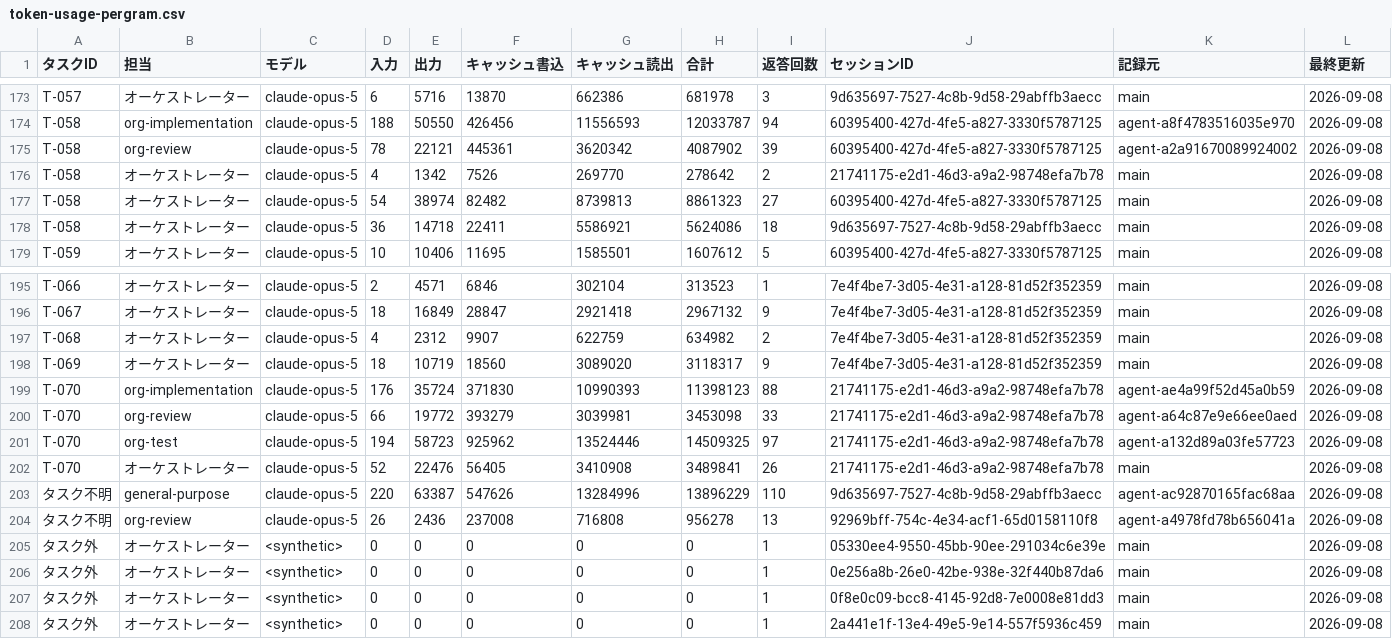
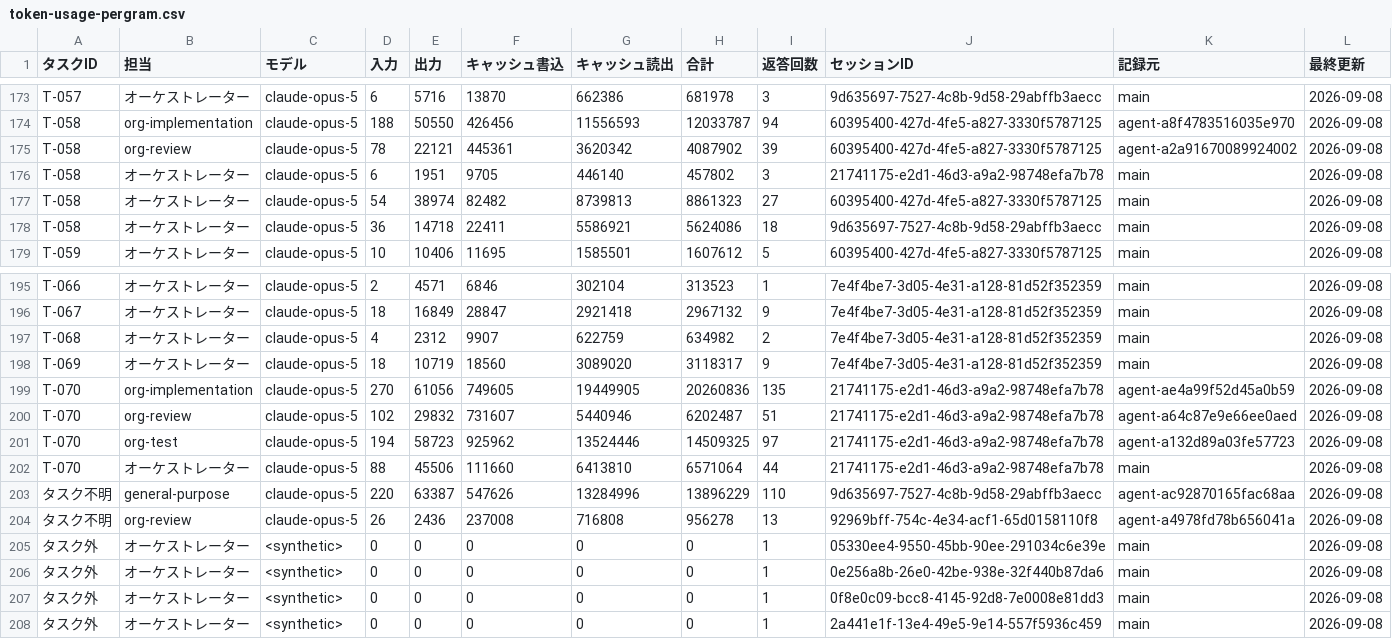
Before and after one commit to umiji/pergram, a CSV file: docs/token-usage-pergram.csv, drawn as a sheet; only a part is shown, gaps mark what is left out.

```diff
--- a/docs/token-usage-pergram.csv
+++ b/docs/token-usage-pergram.csv
@@ -175,3 +175,3 @@ T-058,org-implementation,claude-opus-5,188,50550,426456,11556593,12033787,94,603
 T-058,org-review,claude-opus-5,78,22121,445361,3620342,4087902,39,60395400-427d-4fe5-a827-3330f5787125,agent-a2a91670089924002,2026-09-08
-T-058,オーケストレーター,claude-opus-5,4,1342,7526,269770,278642,2,21741175-e2d1-46d3-a9a2-98748efa7b78,main,2026-09-08
+T-058,オーケストレーター,claude-opus-5,6,1951,9705,446140,457802,3,21741175-e2d1-46d3-a9a2-98748efa7b78,main,2026-09-08
 T-058,オーケストレーター,claude-opus-5,54,38974,82482,8739813,8861323,27,60395400-427d-4fe5-a827-3330f5787125,main,2026-09-08
@@ -198,6 +198,6 @@ T-068,オーケストレーター,claude-opus-5,4,2312,9907,622759,634982,2,7e4f
 T-069,オーケストレーター,claude-opus-5,18,10719,18560,3089020,3118317,9,7e4f4be7-3d05-4e31-a128-81d52f352359,main,2026-09-08
-T-070,org-implementation,claude-opus-5,176,35724,371830,10990393,11398123,88,21741175-e2d1-46d3-a9a2-98748efa7b78,agent-ae4a99f52d45a0b59,2026-09-08
-T-070,org-review,claude-opus-5,66,19772,393279,3039981,3453098,33,21741175-e2d1-46d3-a9a2-98748efa7b78,agent-a64c87e9e66ee0aed,2026-09-08
+T-070,org-implementation,claude-opus-5,270,61056,749605,19449905,20260836,135,21741175-e2d1-46d3-a9a2-98748efa7b78,agent-ae4a99f52d45a0b59,2026-09-08
+T-070,org-review,claude-opus-5,102,29832,731607,5440946,6202487,51,21741175-e2d1-46d3-a9a2-98748efa7b78,agent-a64c87e9e66ee0aed,2026-09-08
 T-070,org-test,claude-opus-5,194,58723,925962,13524446,14509325,97,21741175-e2d1-46d3-a9a2-98748efa7b78,agent-a132d89a03fe57723,2026-09-08
-T-070,オーケストレーター,claude-opus-5,52,22476,56405,3410908,3489841,26,21741175-e2d1-46d3-a9a2-98748efa7b78,main,2026-09-08
+T-070,オーケストレーター,claude-opus-5,88,45506,111660,6413810,6571064,44,21741175-e2d1-46d3-a9a2-98748efa7b78,main,2026-09-08
 タスク不明,general-purpose,claude-opus-5,220,63387,547626,13284996,13896229,110,9d635697-7527-4c8b-9d58-29abffb3aecc,agent-ac92870165fac68aa,2026-09-08
```
Also changed, not shown: 2 other files.
